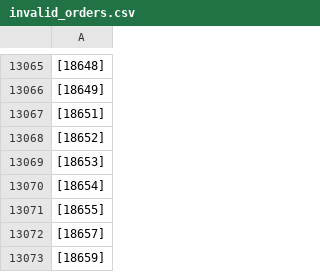
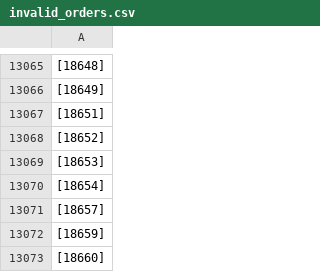
Before and after one commit to AkshataDudhane/ZinreloAssignments, a CSV file: invalid_orders.csv, drawn as a sheet; only a part is shown, gaps mark what is left out; the shorter side is filled out with more unchanged rows.

```diff
--- a/invalid_orders.csv
+++ b/invalid_orders.csv
@@ -13070,3 +13070,2 @@
 [18654]
-[18655]
 [18657]
```
Also changed, not shown: valid_orders.csv, 1 other file.
